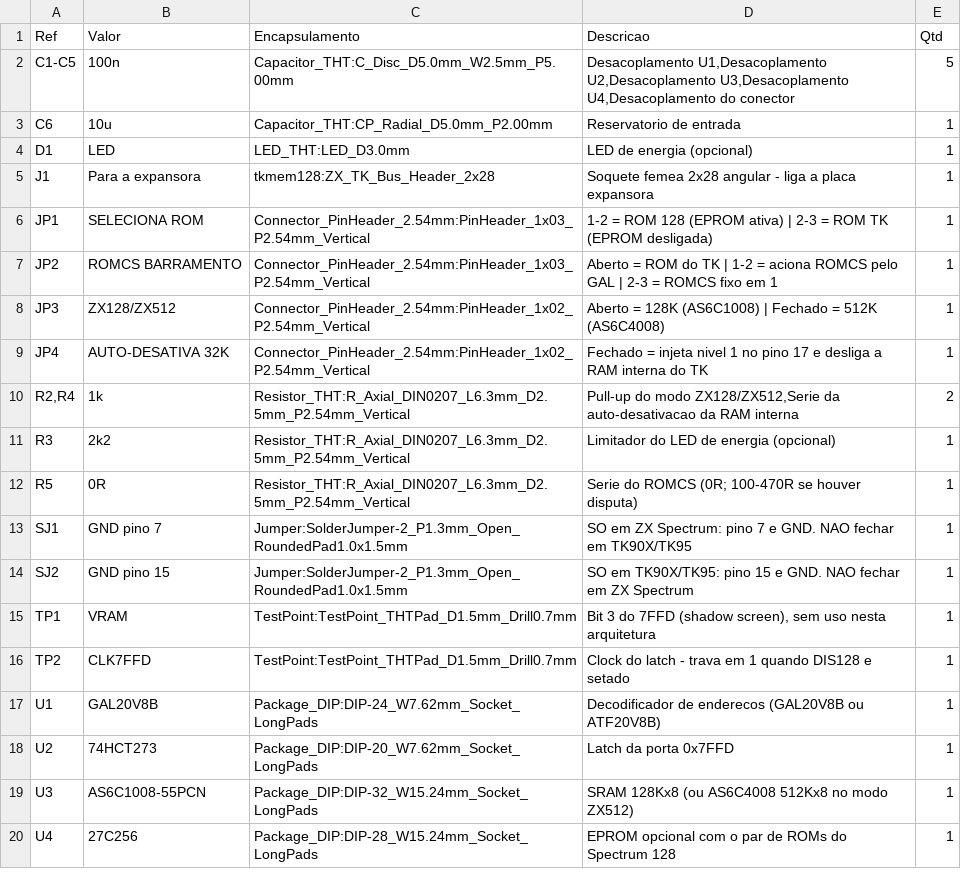
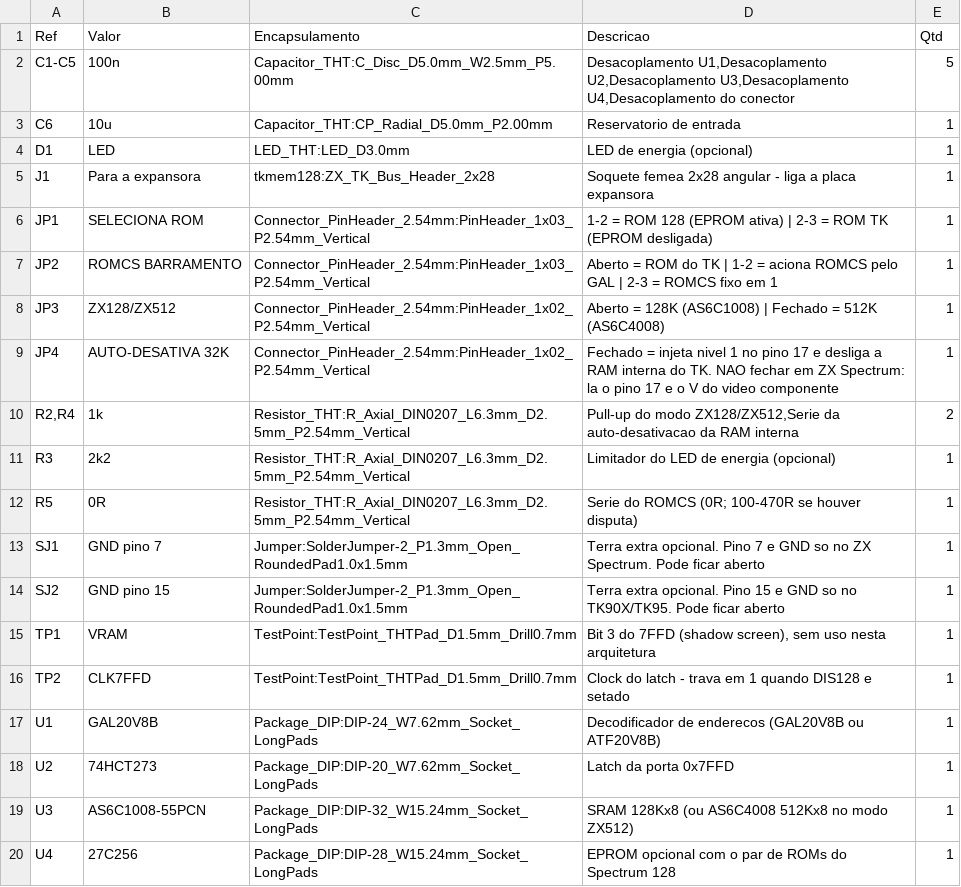
Before and after one commit to lrrosa/tkmem128-ii, a CSV file: production/placa-principal/bom.csv, drawn as a sheet.

```diff
--- a/production/placa-principal/bom.csv
+++ b/production/placa-principal/bom.csv
@@ -8,3 +8,3 @@
 "JP3","ZX128/ZX512","Connector_PinHeader_2.54mm:PinHeader_1x02_P2.54mm_Vertical","Aberto = 128K (AS6C1008) | Fechado = 512K (AS6C4008)","1"
-"JP4","AUTO-DESATIVA 32K","Connector_PinHeader_2.54mm:PinHeader_1x02_P2.54mm_Vertical","Fechado = injeta nivel 1 no pino 17 e desliga a RAM interna do TK","1"
+"JP4","AUTO-DESATIVA 32K","Connector_PinHeader_2.54mm:PinHeader_1x02_P2.54mm_Vertical","Fechado = injeta nivel 1 no pino 17 e desliga a RAM interna do TK. NAO fechar em ZX Spectrum: la o pino 17 e o V do video componente","1"
 "R2,R4","1k","Resistor_THT:R_Axial_DIN0207_L6.3mm_D2.5mm_P2.54mm_Vertical","Pull-up do modo ZX128/ZX512,Serie da auto-desativacao da RAM interna","2"
@@ -12,4 +12,4 @@
 "R5","0R","Resistor_THT:R_Axial_DIN0207_L6.3mm_D2.5mm_P2.54mm_Vertical","Serie do ROMCS (0R; 100-470R se houver disputa)","1"
-"SJ1","GND pino 7","Jumper:SolderJumper-2_P1.3mm_Open_RoundedPad1.0x1.5mm","SO em ZX Spectrum: pino 7 e GND. NAO fechar em TK90X/TK95","1"
-"SJ2","GND pino 15","Jumper:SolderJumper-2_P1.3mm_Open_RoundedPad1.0x1.5mm","SO em TK90X/TK95: pino 15 e GND. NAO fechar em ZX Spectrum","1"
+"SJ1","GND pino 7","Jumper:SolderJumper-2_P1.3mm_Open_RoundedPad1.0x1.5mm","Terra extra opcional. Pino 7 e GND so no ZX Spectrum. Pode ficar aberto","1"
+"SJ2","GND pino 15","Jumper:SolderJumper-2_P1.3mm_Open_RoundedPad1.0x1.5mm","Terra extra opcional. Pino 15 e GND so no TK90X/TK95. Pode ficar aberto","1"
 "TP1","VRAM","TestPoint:TestPoint_THTPad_D1.5mm_Drill0.7mm","Bit 3 do 7FFD (shadow screen), sem uso nesta arquitetura","1"
```
Also changed, not shown: production/placa-expansora/posicoes.csv, 49 other files.
